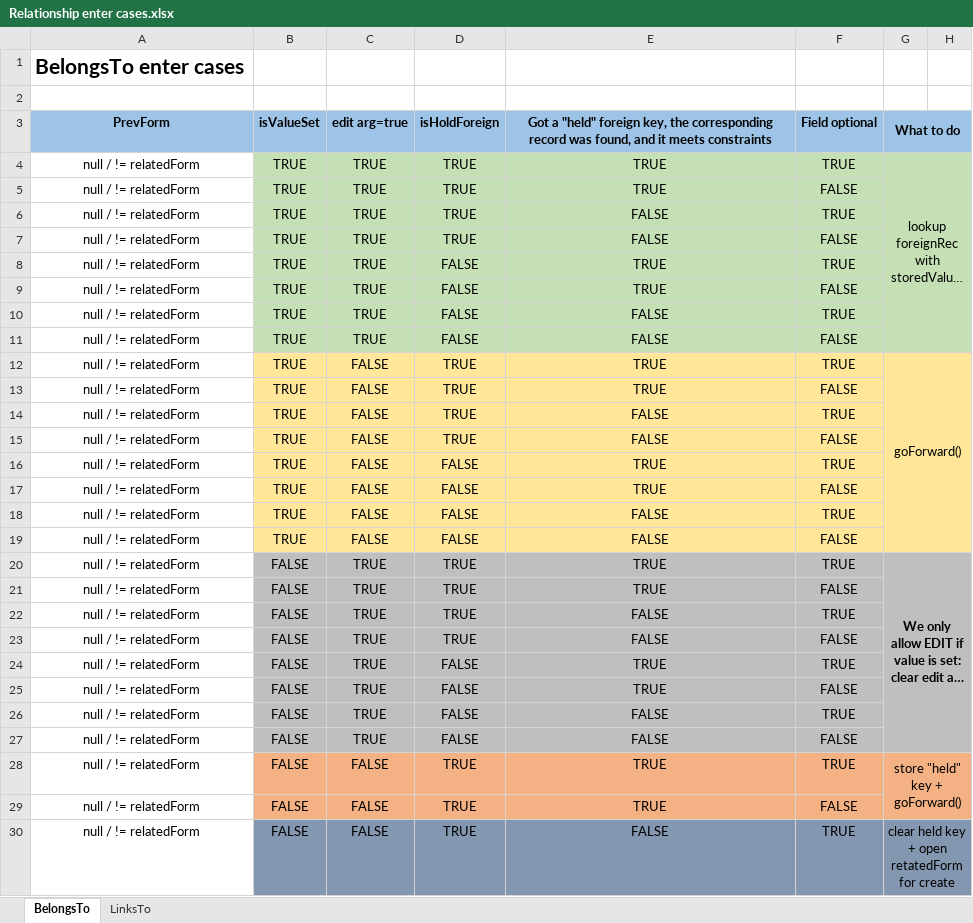
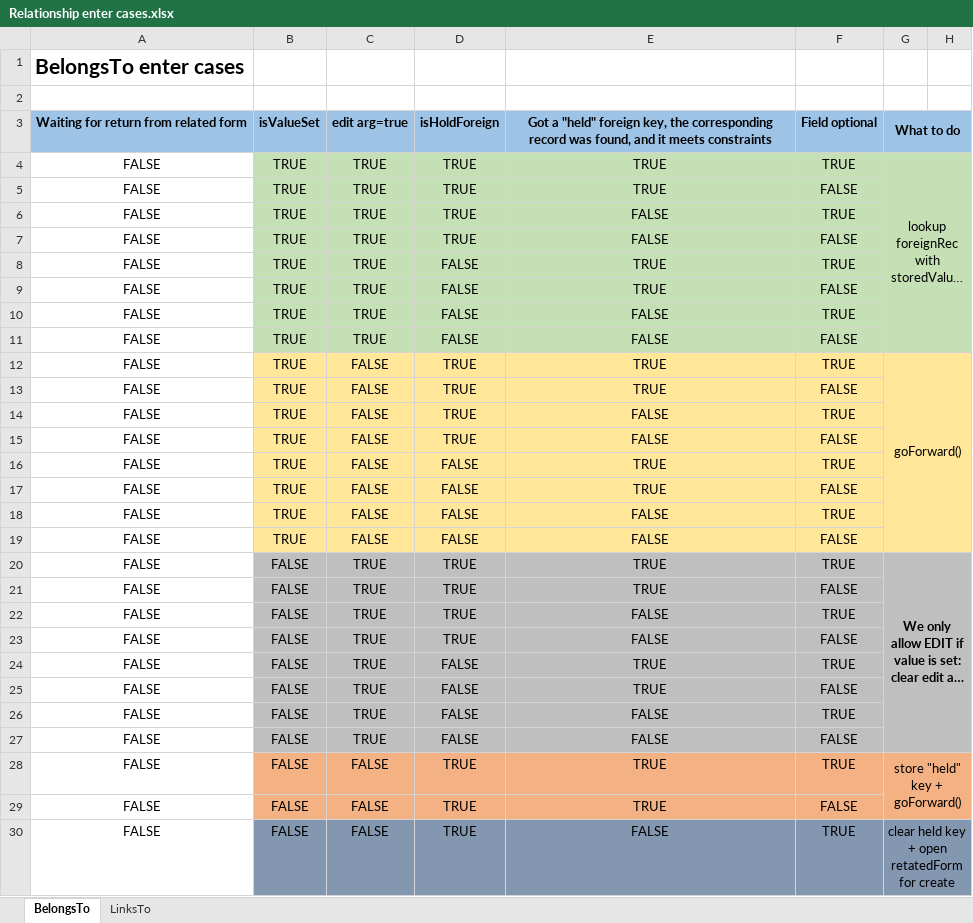
Before and after one commit to ExCiteS/Sapelli, an Excel workbook: Documentation/Relationship enter cases.xlsx, sheet BelongsTo, drawn as a sheet; only a part is shown; long unchanged cells end in …; values as stored, in another font and other column widths than the file's, no borders; the diff covers the shown part only; the diff names each change by its address in the sheet, - before the commit and + after, or states it on an @@ line.

Commit message:
- BelongsTo & LinksTo are now repressented by classes (subclasses of Relationship) - Improvements/fixes to handling of BelongsTo in Controller - FieldParameters are now always copied before being used in the controller (such that we can add/clear) - made ForeignKey use a RuleConstraint instead of an EqualityConstriant on its foreign record query - this should be changed back once I figure out why it didn't work with the EqualityConstraint
Signed-off-by: Matthias Stevens <matthias.stevens@gmail.com>

```diff
--- a/Documentation/Relationship enter cases.xlsx (sheet BelongsTo)
+++ b/Documentation/Relationship enter cases.xlsx (sheet BelongsTo)
-A3: PrevForm
+A3: Waiting for return from related form
-A4:A30: null / != relatedForm
+A4:A30: FALSE
-G30:H31 merged
+G30:H35 merged
```
Also changed, not shown: 24 edited cells, cell formats and merged cells elsewhere in this sheet, 14 other files.
